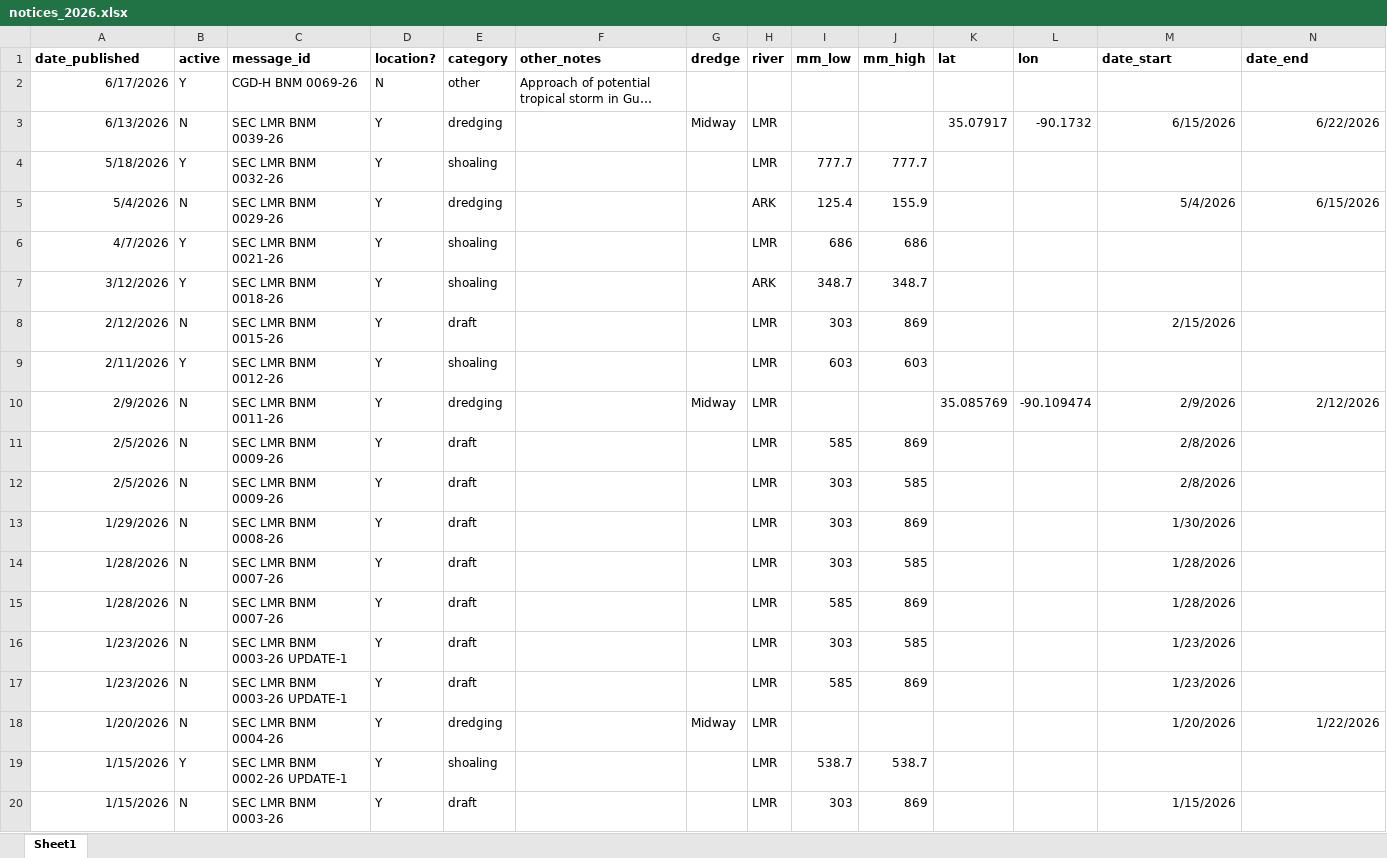
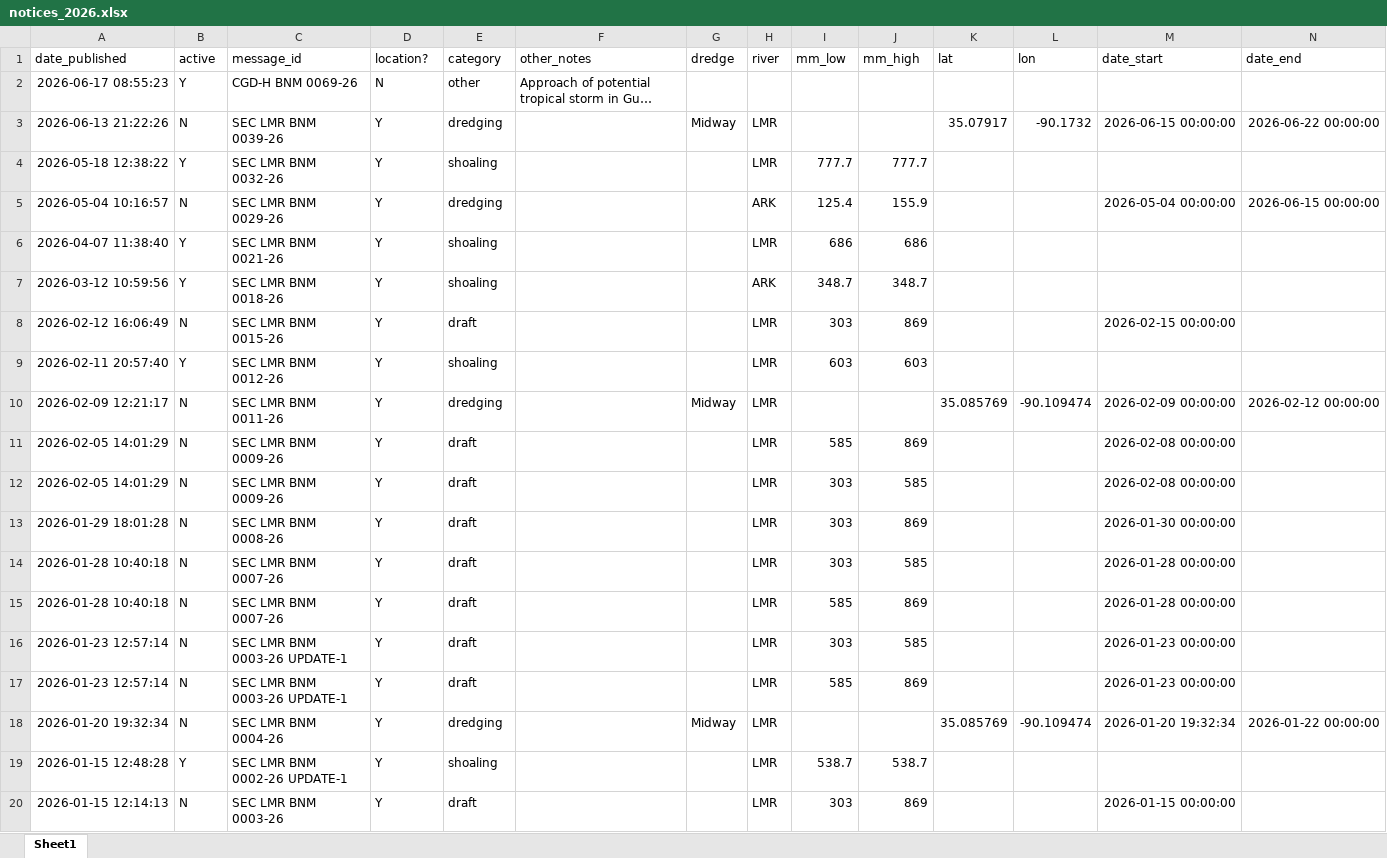
Before and after one commit to mollya610/BargeTransportDashboard, an Excel workbook: notices_2026.xlsx, sheet Sheet1, drawn as a sheet; only a part is shown; long unchanged cells end in …; values as stored, in another font and other column widths than the file's, no borders; the diff covers the shown part only; the diff names each change by its address in the sheet, - before the commit and + after, or states it on an @@ line.

```diff
--- a/notices_2026.xlsx (sheet Sheet1)
+++ b/notices_2026.xlsx (sheet Sheet1)
-A1:N1 bold: on
+A1:N1 bold: off
-A2 (date_published): 6/17/2026
+A2 (date_published): 2026-06-17 08:55:23
-A3 (date_published): 6/13/2026
+A3 (date_published): 2026-06-13 21:22:26
-M3 (date_start): 6/15/2026
+M3 (date_start): 2026-06-15 00:00:00
-N3 (date_end): 6/22/2026
+N3 (date_end): 2026-06-22 00:00:00
-A4 (date_published): 5/18/2026
+A4 (date_published): 2026-05-18 12:38:22
-A5 (date_published): 5/4/2026
+A5 (date_published): 2026-05-04 10:16:57
-M5 (date_start): 5/4/2026
+M5 (date_start): 2026-05-04 00:00:00
-N5 (date_end): 6/15/2026
+N5 (date_end): 2026-06-15 00:00:00
-A6 (date_published): 4/7/2026
+A6 (date_published): 2026-04-07 11:38:40
-A7 (date_published): 3/12/2026
+A7 (date_published): 2026-03-12 10:59:56
-A8 (date_published): 2/12/2026
+A8 (date_published): 2026-02-12 16:06:49
-M8 (date_start): 2/15/2026
+M8 (date_start): 2026-02-15 00:00:00
-A9 (date_published): 2/11/2026
+A9 (date_published): 2026-02-11 20:57:40
-A10 (date_published): 2/9/2026
+A10 (date_published): 2026-02-09 12:21:17
-M10 (date_start): 2/9/2026
+M10 (date_start): 2026-02-09 00:00:00
-N10 (date_end): 2/12/2026
+N10 (date_end): 2026-02-12 00:00:00
-A11:A12 (date_published): 2/5/2026
+A11:A12 (date_published): 2026-02-05 14:01:29
-M11:M12 (date_start): 2/8/2026
+M11:M12 (date_start): 2026-02-08 00:00:00
-A13 (date_published): 1/29/2026
+A13 (date_published): 2026-01-29 18:01:28
-M13 (date_start): 1/30/2026
+M13 (date_start): 2026-01-30 00:00:00
-A14:A15 (date_published): 1/28/2026
+A14:A15 (date_published): 2026-01-28 10:40:18
-M14:M15 (date_start): 1/28/2026
+M14:M15 (date_start): 2026-01-28 00:00:00
-A16:A17 (date_published): 1/23/2026
+A16:A17 (date_published): 2026-01-23 12:57:14
-M16:M17 (date_start): 1/23/2026
+M16:M17 (date_start): 2026-01-23 00:00:00
-A18 (date_published): 1/20/2026
+A18 (date_published): 2026-01-20 19:32:34
-K18 (lat): (empty)
+K18 (lat): 35.085769
-L18 (lon): (empty)
+L18 (lon): -90.109474
-M18 (date_start): 1/20/2026
+M18 (date_start): 2026-01-20 19:32:34
-N18 (date_end): 1/22/2026
+N18 (date_end): 2026-01-22 00:00:00
-A19 (date_published): 1/15/2026
+A19 (date_published): 2026-01-15 12:48:28
-A20 (date_published): 1/15/2026
+A20 (date_published): 2026-01-15 12:14:13
-M20 (date_start): 1/15/2026
+M20 (date_start): 2026-01-15 00:00:00
```
Also changed, not shown: 2 edited cells and cell formats elsewhere in this sheet, 2 other files.
